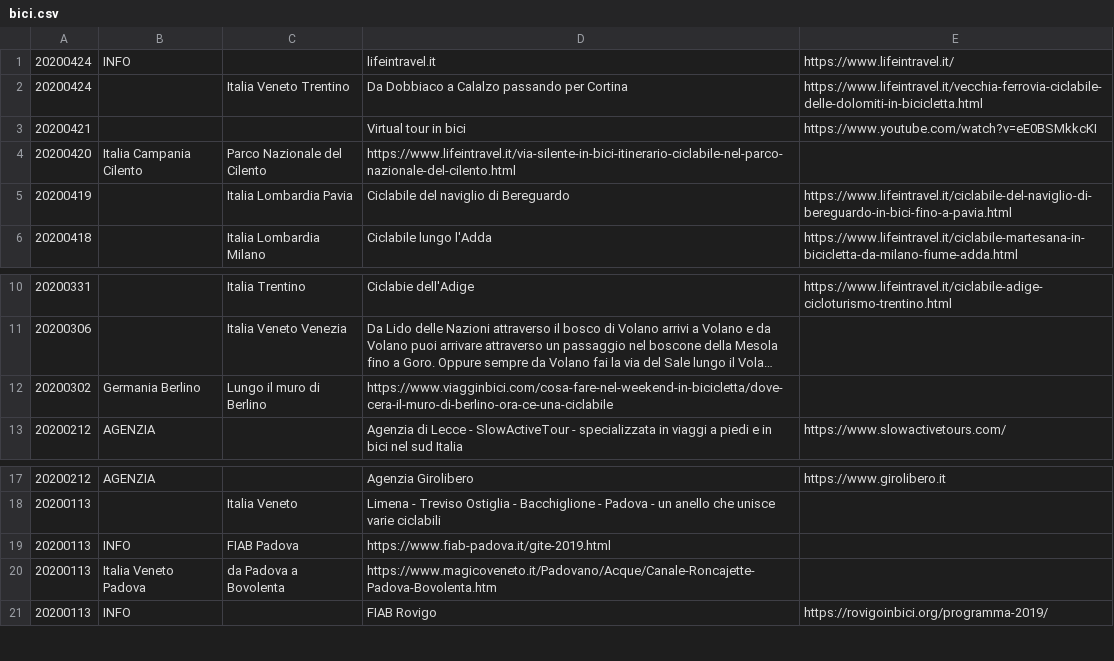
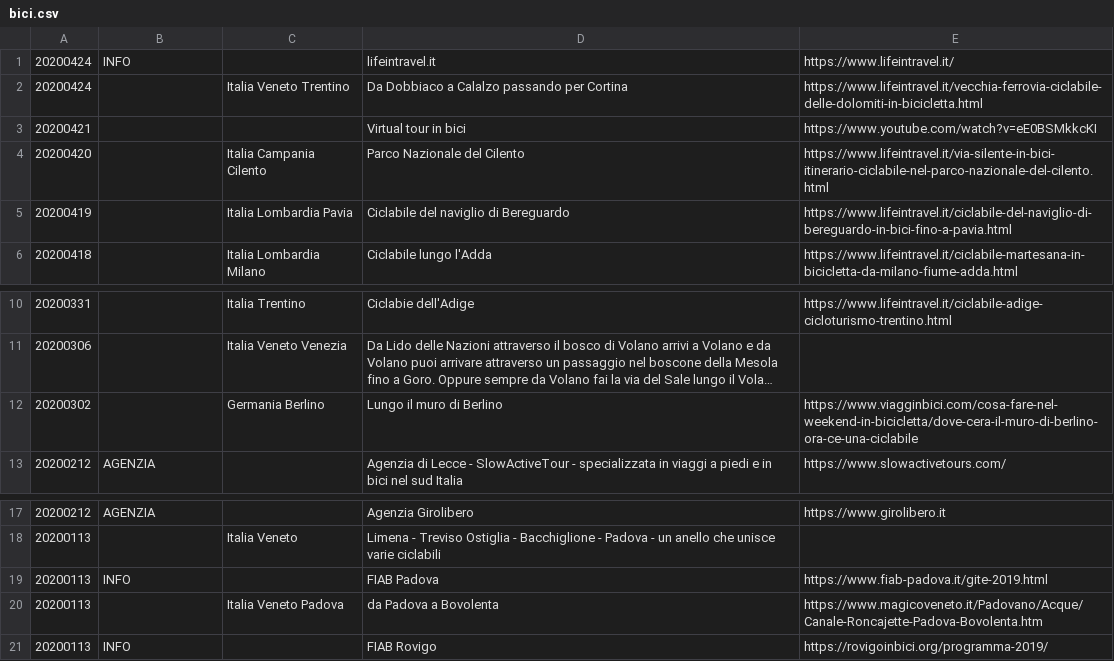
Before and after one commit to giammy/giammy.github.io, a CSV file: ciclozingarate/bici.csv, drawn as a sheet; only a part is shown, gaps mark what is left out; long unchanged cells end in …; removed rows and columns are numbered as before the commit, all else as after; the diff names each change by its address in the sheet, - before the commit and + after, or states it on an @@ line.

```diff
--- a/ciclozingarate/bici.csv
+++ b/ciclozingarate/bici.csv
-row 4: 20200420 | Italia Campania Cilento | Parco Nazionale del Cilento | https://www.lifeintravel.it/via-silente-in-bici-itinerario-ciclabile-nel-parco-nazionale-del-cilento.html
+row 4: 20200420 |  | Italia Campania Cilento | Parco Nazionale del Cilento | https://www.lifeintravel.it/via-silente-in-bici-itinerario-ciclabile-nel-parco-nazionale-del-cilento.html
-row 12: 20200302 | Germania Berlino | Lungo il muro di Berlino | https://www.viagginbici.com/cosa-fare-nel-weekend-in-bicicletta/dove-cera-il-muro-di-berlino-ora-ce-una-ciclabile
+row 12: 20200302 |  | Germania Berlino | Lungo il muro di Berlino | https://www.viagginbici.com/cosa-fare-nel-weekend-in-bicicletta/dove-cera-il-muro-di-berlino-ora-ce-una-ciclabile
-C19: FIAB Padova
+C19: (empty)
-D19: https://www.fiab-padova.it/gite-2019.html
+D19: FIAB Padova
-E19: (empty)
+E19: https://www.fiab-padova.it/gite-2019.html
-row 20: 20200113 | Italia Veneto Padova | da Padova a Bovolenta | https://www.magicoveneto.it/Padovano/Acque/Canale-Roncajette-Padova-Bovolenta.htm
+row 20: 20200113 |  | Italia Veneto Padova | da Padova a Bovolenta | https://www.magicoveneto.it/Padovano/Acque/Canale-Roncajette-Padova-Bovolenta.htm
```
Also changed, not shown: 2 other files.
